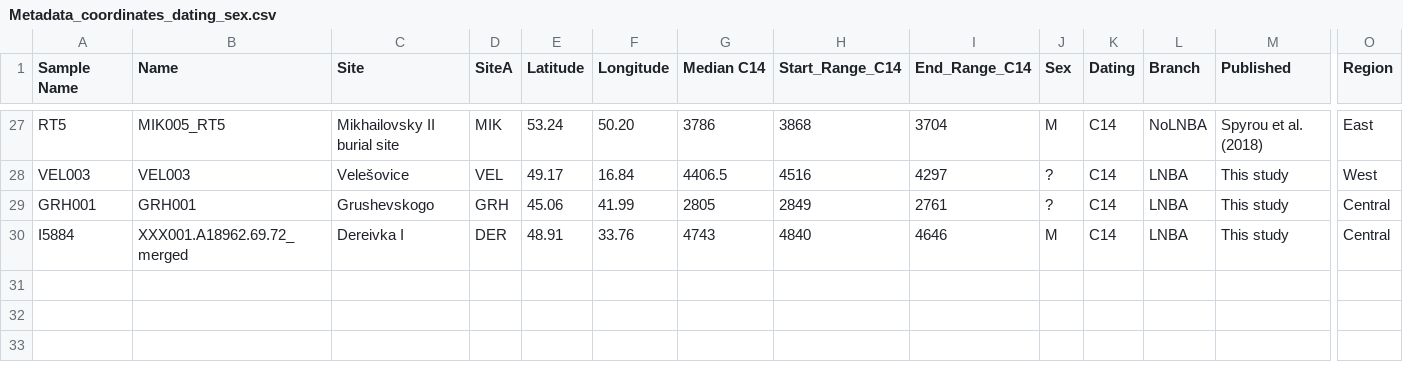
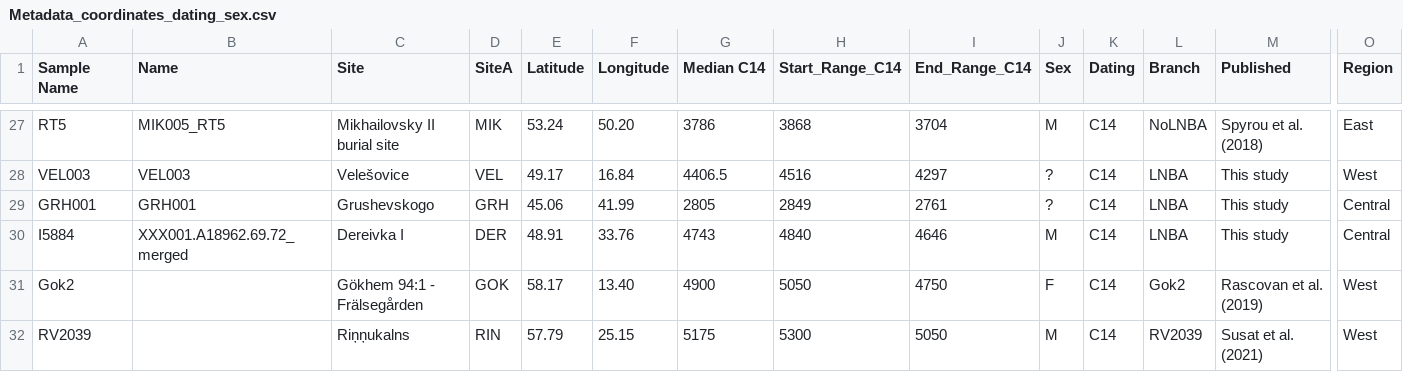
Before and after one commit to aidaanva/LNBAplague, a CSV file: Data/Radiocarbon_dates/Metadata_coordinates_dating_sex.csv, drawn as a sheet; only a part is shown, gaps mark what is left out; rows hold the shown columns only; the diff names each change by its address in the sheet, - before the commit and + after, or states it on an @@ line.

```diff
--- a/Data/Radiocarbon_dates/Metadata_coordinates_dating_sex.csv
+++ b/Data/Radiocarbon_dates/Metadata_coordinates_dating_sex.csv
+row 31: Gok2 |  | Gökhem 94:1 - Frälsegården | GOK | 58.17 | 13.40 | 4900 | 5050 | 4750 | F | C14 | Gok2 | Rascovan et al. (2019) | West
+row 32: RV2039 |  | Riņņukalns | RIN | 57.79 | 25.15 | 5175 | 5300 | 5050 | M | C14 | RV2039 | Susat et al. (2021) | West
```
Also changed, not shown: Data/Indels/genome_names.csv, Data/Radiocarbon_dates/Metadata_sites_coordinates.csv, 2 other files.
